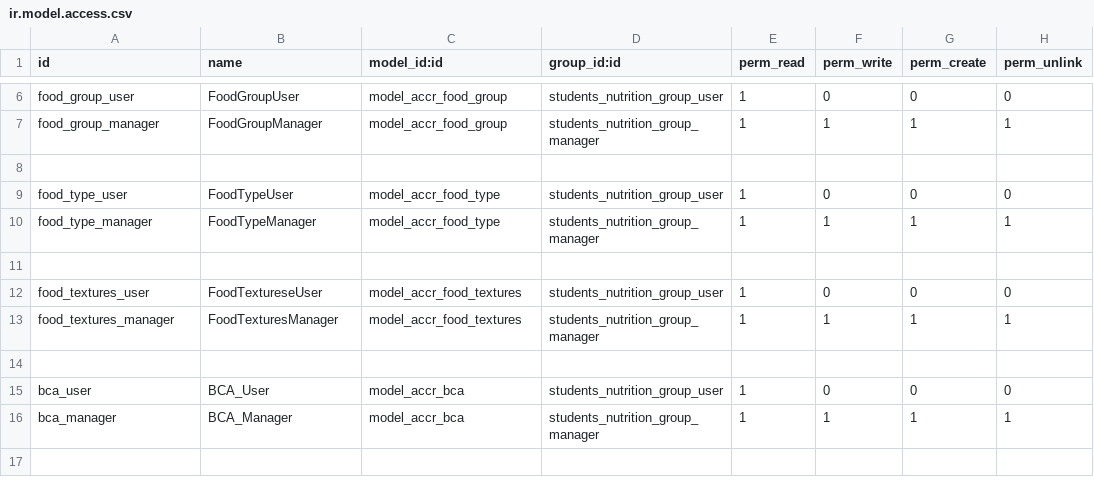
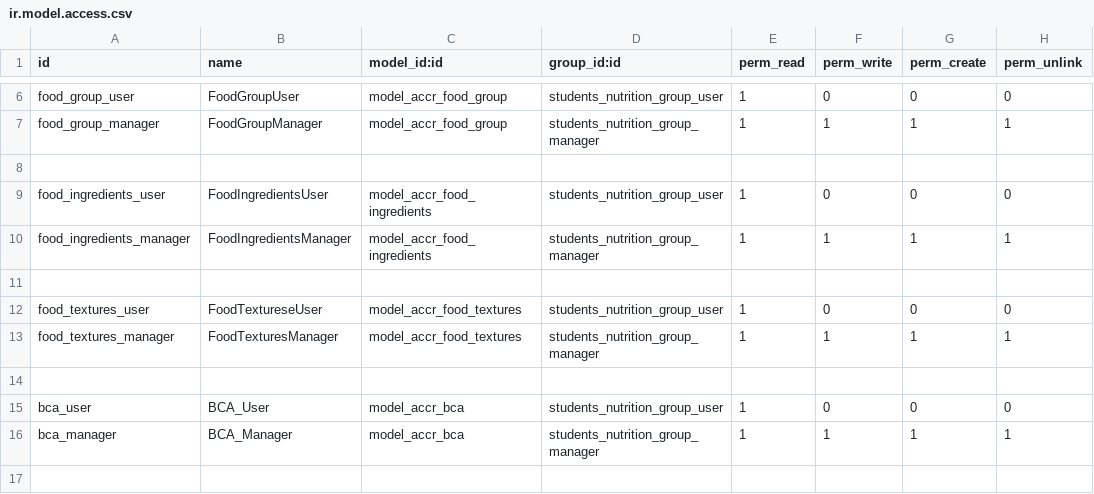
Before and after one commit to ff4f/PVG, a CSV file: accr_nutrition/security/ir.model.access.csv, drawn as a sheet; only a part is shown, gaps mark what is left out.

```diff
--- a/accr_nutrition/security/ir.model.access.csv
+++ b/accr_nutrition/security/ir.model.access.csv
@@ -8,4 +8,4 @@ food_group_manager,FoodGroupManager,model_accr_food_group,students_nutrition_gro
 
-food_type_user,FoodTypeUser,model_accr_food_type,students_nutrition_group_user,1,0,0,0
-food_type_manager,FoodTypeManager,model_accr_food_type,students_nutrition_group_manager,1,1,1,1
+food_ingredients_user,FoodIngredientsUser,model_accr_food_ingredients,students_nutrition_group_user,1,0,0,0
+food_ingredients_manager,FoodIngredientsManager,model_accr_food_ingredients,students_nutrition_group_manager,1,1,1,1
 
```
Also changed, not shown: 14 other files.
